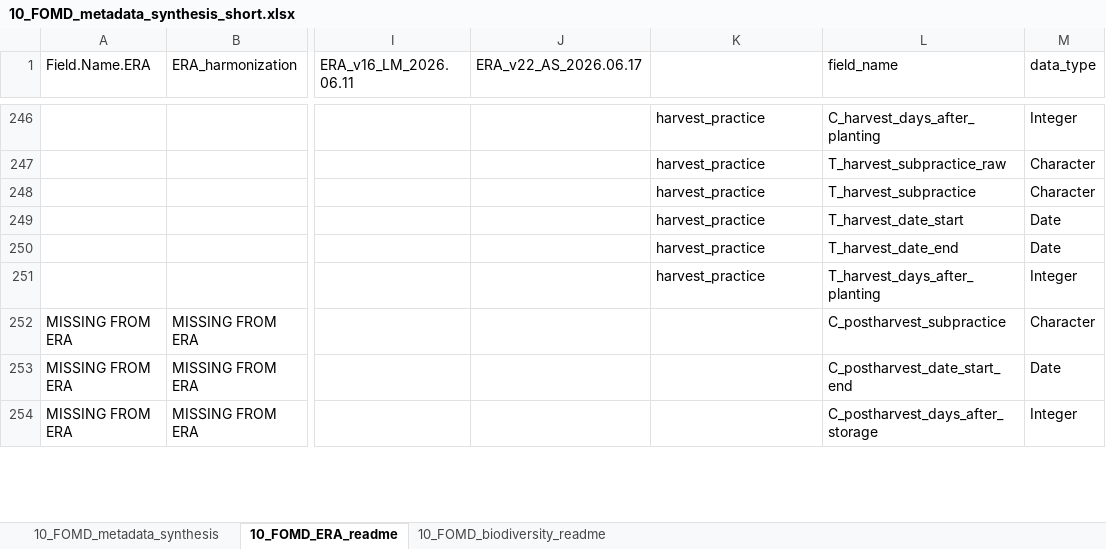
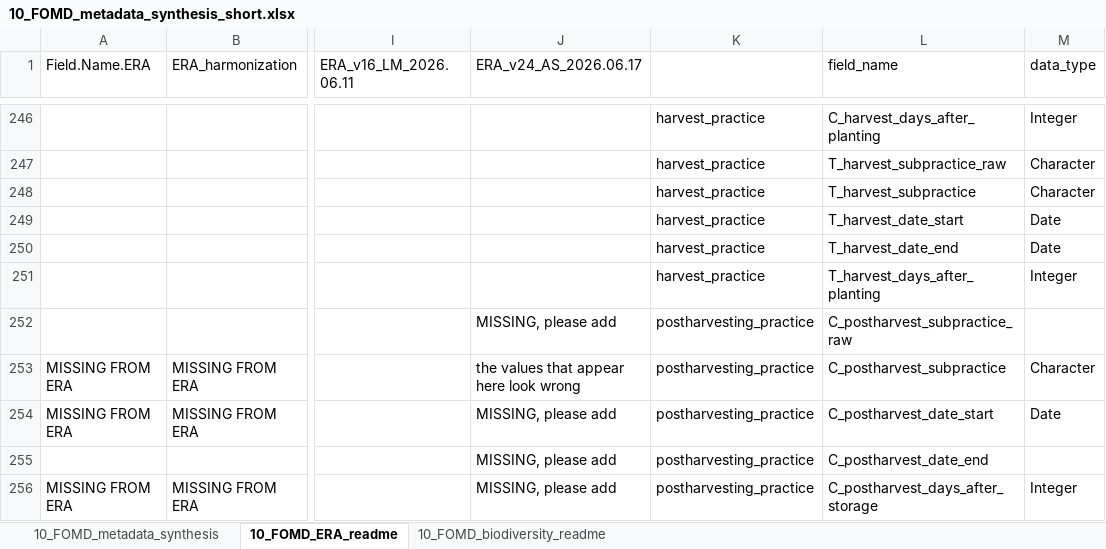
Before and after one commit to andreacsanchezb10/Agroecology_Evidence_Hub, an Excel workbook: 02.FOMD/02.metadata_structure/10_FOMD_metadata_synthesis_short.xlsx, sheet 10_FOMD_ERA_readme, drawn as a sheet; only a part is shown, gaps mark what is left out; values as stored, in another font and other column widths than the file's, no cell formats; addresses are those after the commit; rows hold the shown columns only; the diff covers the shown part only; the diff names each change by its address in the sheet, - before the commit and + after, or states it on an @@ line.

```diff
--- a/02.FOMD/02.metadata_structure/10_FOMD_metadata_synthesis_short.xlsx (sheet 10_FOMD_ERA_readme)
+++ b/02.FOMD/02.metadata_structure/10_FOMD_metadata_synthesis_short.xlsx (sheet 10_FOMD_ERA_readme)
-J1: ERA_v22_AS_2026.06.17
+J1: ERA_v24_AS_2026.06.17
+row 252:  |  |  | MISSING, please add | postharvesting_practice | C_postharvest_subpractice_raw
-J253 (ERA_v24_AS_2026.06.17): (empty)
+J253 (ERA_v24_AS_2026.06.17): the values that appear here look wrong
-K253:K254: (empty)
+K253:K254: postharvesting_practice
-J254 (ERA_v24_AS_2026.06.17): (empty)
+J254 (ERA_v24_AS_2026.06.17): MISSING, please add
-L254 (field_name): C_postharvest_date_start_end
+L254 (field_name): C_postharvest_date_start
+row 255:  |  |  | MISSING, please add | postharvesting_practice | C_postharvest_date_end
-J256 (ERA_v24_AS_2026.06.17): (empty)
+J256 (ERA_v24_AS_2026.06.17): MISSING, please add
-K256: (empty)
+K256: postharvesting_practice
```
Also changed, not shown: 2 added rows and 75 edited cells elsewhere in this sheet, sheet 10_FOMD_metadata_synthesis, cell formats, 02.FOMD/02.metadata_structure/09_FOMD_metadata_extraction_long.xlsx, 02.FOMD/02.metadata_structure/New term request .xlsx, 34 other files.
